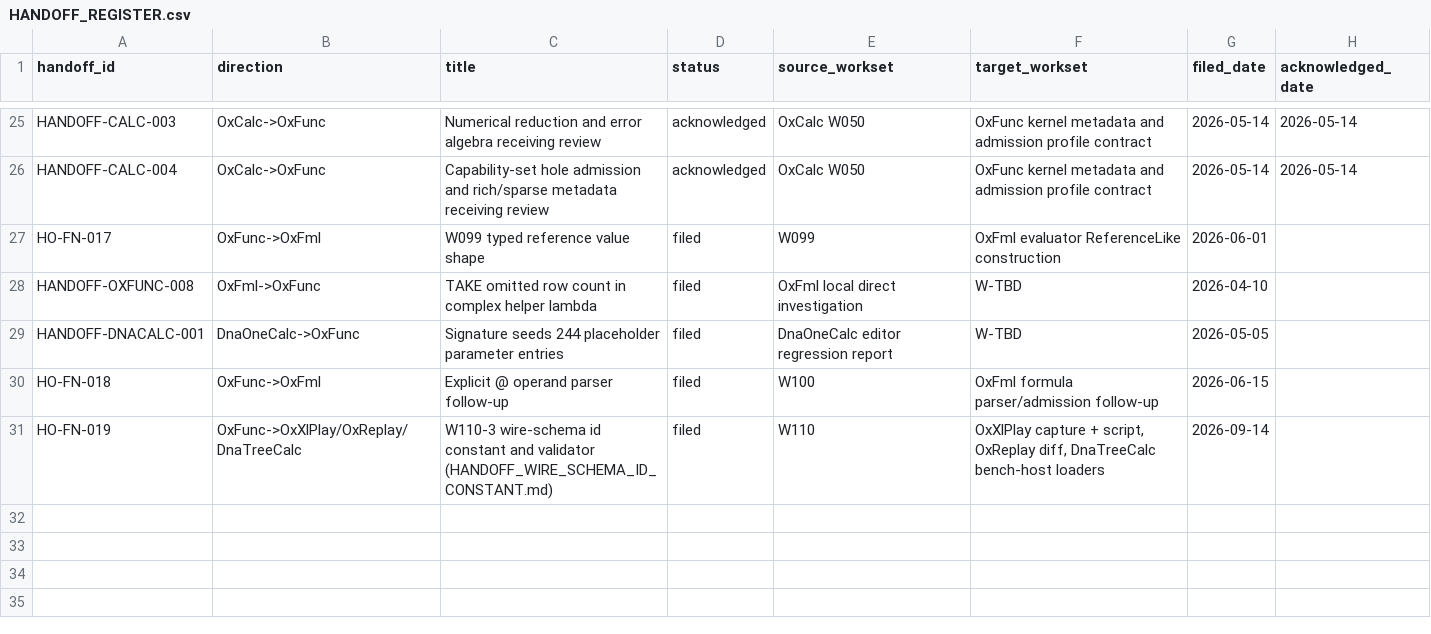
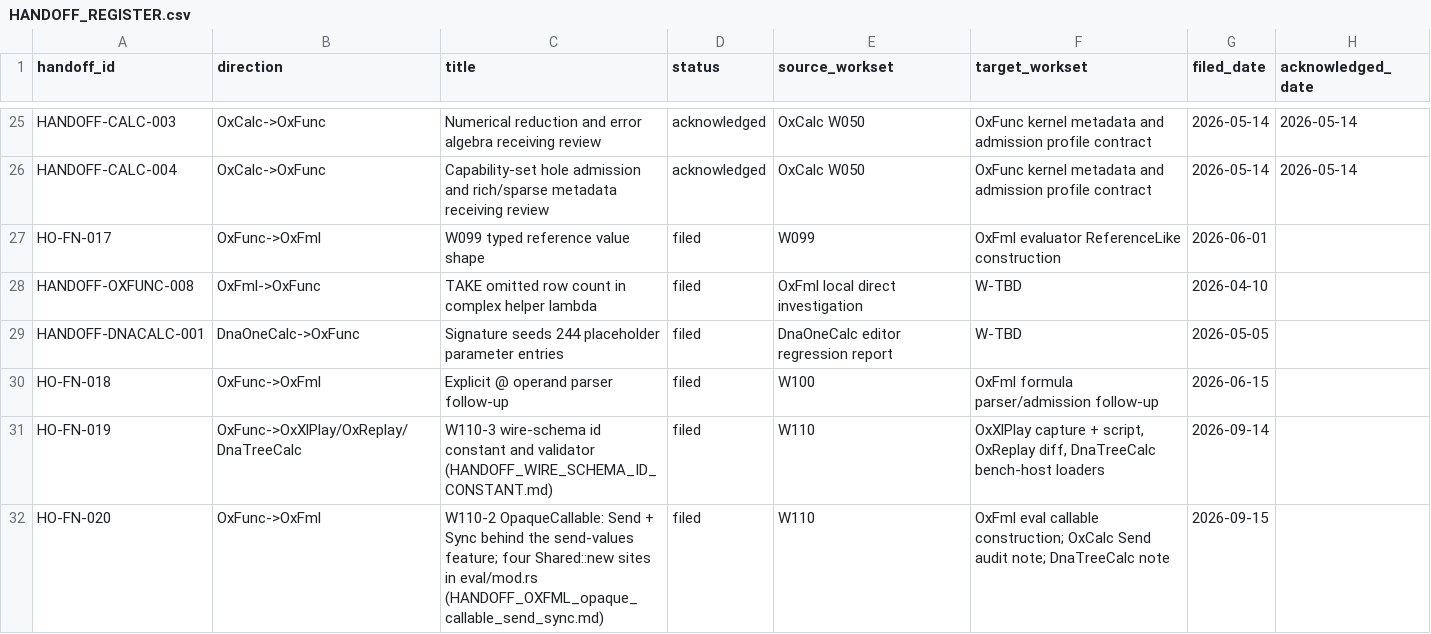
Before and after one commit to DnaCalc/OxFunc, a CSV file: docs/handoffs/HANDOFF_REGISTER.csv, drawn as a sheet; only a part is shown, gaps mark what is left out; the diff names each change by its address in the sheet, - before the commit and + after, or states it on an @@ line.

```diff
--- a/docs/handoffs/HANDOFF_REGISTER.csv
+++ b/docs/handoffs/HANDOFF_REGISTER.csv
+row 32: HO-FN-020 | OxFunc->OxFml | W110-2 OpaqueCallable: Send + Sync behind the send-values feature; four Shared::new sites in eval/mod.rs (HANDOFF_OXFML_opaque_callable_send_sync.md) | filed | W110 | OxFml eval callable construction; OxCalc Send audit note; DnaTreeCalc note | 2026-09-15
```
Also changed, not shown: 13 other files.
